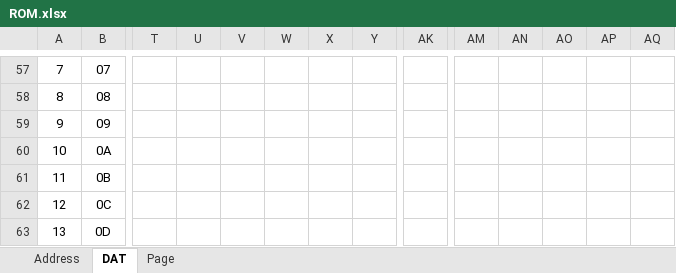
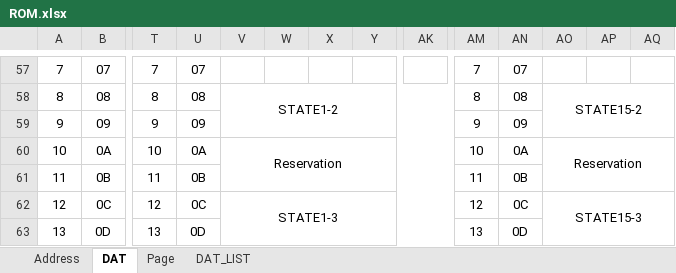
Before and after one commit to mw-eng/PCAB_Debugger, an Excel workbook: PCAB_Debugger_RP2040/ROM.xlsx, sheet DAT, drawn as a sheet; only a part is shown, gaps mark what is left out; values as stored, in another font and other column widths than the file's, no borders; removed rows and columns are numbered as before the commit, all else as after; rows hold the shown columns only; the diff covers the shown part only; the diff names each change by its address in the sheet, - before the commit and + after, or states it on an @@ line.

```diff
--- a/PCAB_Debugger_RP2040/ROM.xlsx (sheet DAT)
+++ b/PCAB_Debugger_RP2040/ROM.xlsx (sheet DAT)
+sheet tab: DAT_LIST
-T57: (empty)
+T57: 7
-U57: (empty)
+U57: 07
-AM57: (empty)
+AM57: 7
-AN57: (empty)
+AN57: 07
-row 58: 8 | 08
+row 58: 8 | 08 | 8 | 08 | STATE1-2 |  |  |  |  | 8 | 08 | STATE15-2
-T59: (empty)
+T59: 9
-U59: (empty)
+U59: 09
-AM59: (empty)
+AM59: 9
-AN59: (empty)
+AN59: 09
-T60: (empty)
+T60: 10
-U60: (empty)
+U60: 0A
-V60: (empty)
+V60: Reservation
+V60:AK61 merged
-AM60: (empty)
+AM60: 10
-AN60: (empty)
+AN60: 0A
-AO60: (empty)
+AO60: Reservation
+AO60:BD61 merged
-T61: (empty)
+T61: 11
-U61: (empty)
+U61: 0B
-AM61: (empty)
+AM61: 11
-AN61: (empty)
+AN61: 0B
-row 62: 12 | 0C
+row 62: 12 | 0C | 12 | 0C | STATE1-3 |  |  |  |  | 12 | 0C | STATE15-3
-T63: (empty)
+T63: 13
-U63: (empty)
+U63: 0D
-AM63: (empty)
+AM63: 13
-AN63: (empty)
+AN63: 0D
```
Also changed, not shown: 5 added rows, 5 removed rows, 79 edited cells and merged cells elsewhere in this sheet, 8 other files.
